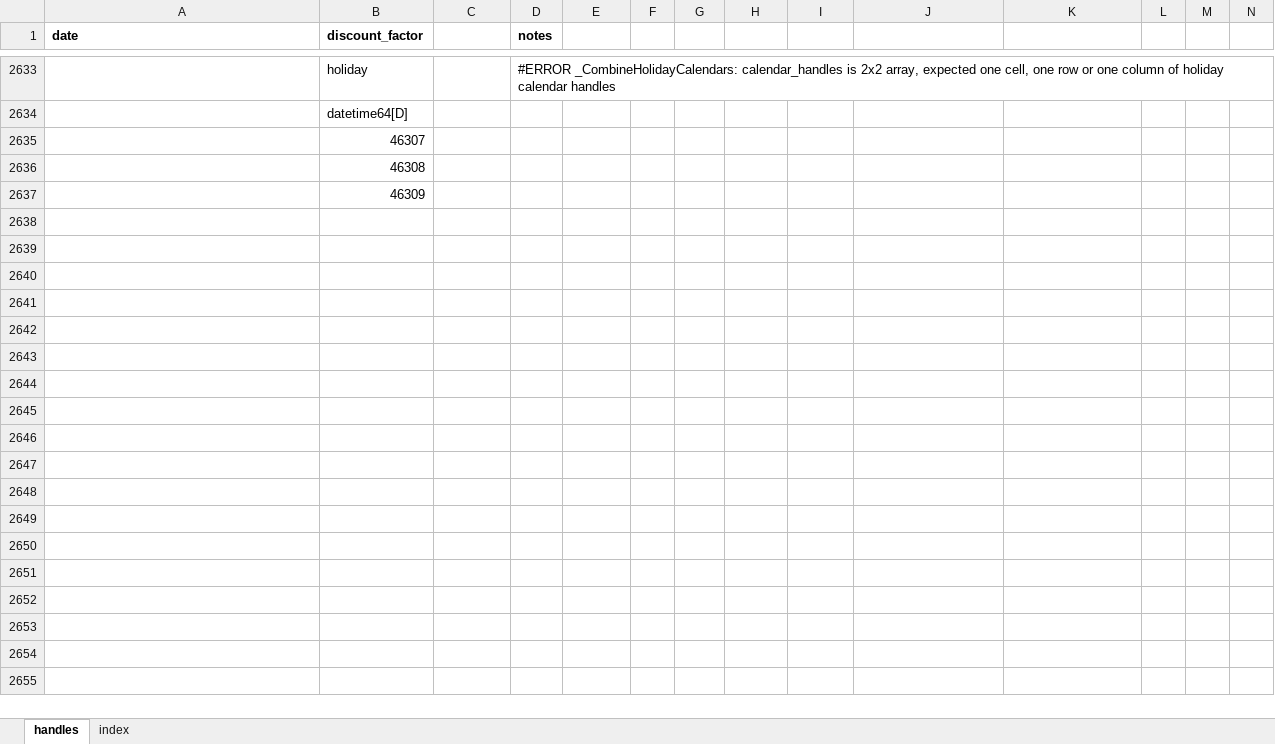
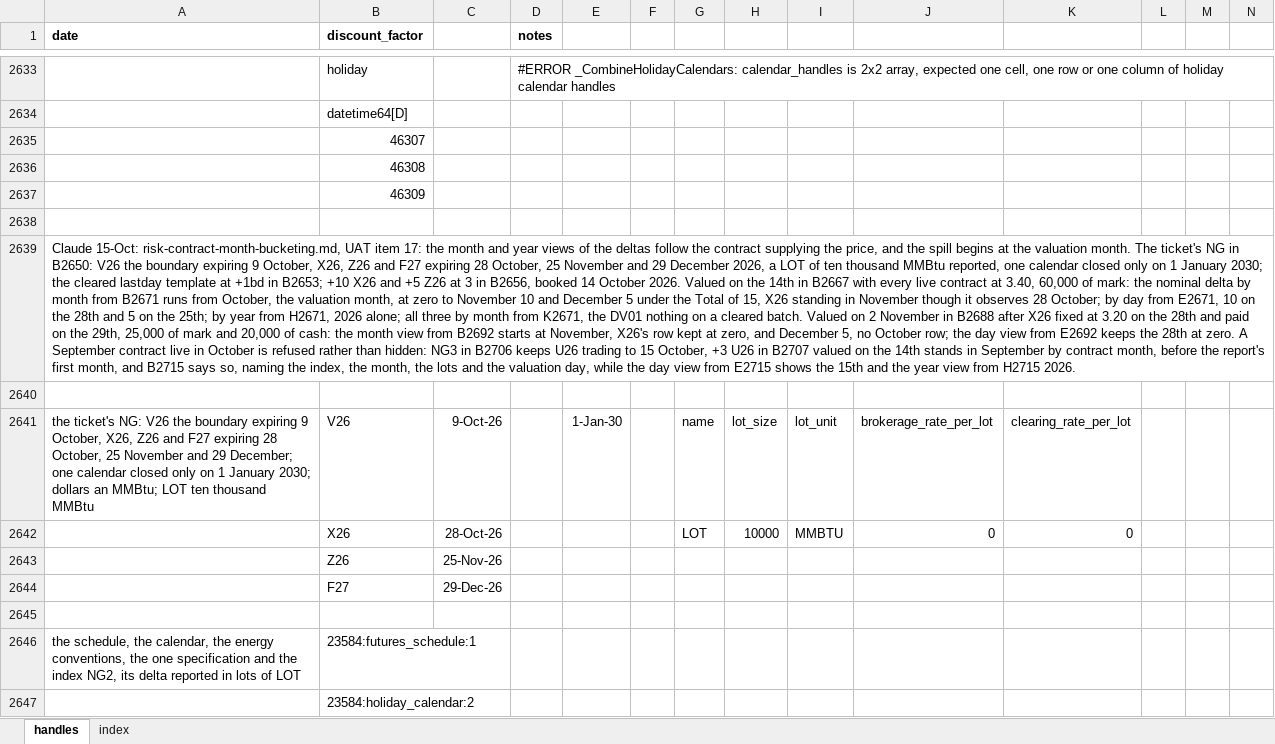
Before and after one commit to gobbles404/catalyst, an Excel workbook: workbooks/handles.xlsx, sheet handles, drawn as a sheet; only a part is shown, gaps mark what is left out; values as stored, in another font and other column widths than the file's, no borders; rows hold the shown columns only; the diff covers the shown part only; the diff names each change by its address in the sheet, - before the commit and + after, or states it on an @@ line.

Commit message:
feat(risk): delta by pricing contract month, period reports from the valuation month (#186)
Co-authored-by: gobbles404 <jgiles926@gmail.com>

```diff
--- a/workbooks/handles.xlsx (sheet handles)
+++ b/workbooks/handles.xlsx (sheet handles)
+row 2638: (empty)
+row 2639: Claude 15-Oct: risk-contract-month-bucketing.md, UAT item 17: the month and year views of the deltas follow the contract supplying the price, and the spill begins at the valuation month. The ticket's NG in B2650: V26 the boundary expiring 9 October, X26, Z26 and F27 expiring 28 October, 25 November and 29 December 2026, a LOT of ten thousand MMBtu reported, one calendar closed only on 1 January 2030; the cleared lastday template at +1bd in B2653; +10 X26 and +5 Z26 at 3 in B2656, booked 14 October 2026. Valued on the 14th in B2667 with every live contract at 3.40, 60,000 of mark: the nominal delta by month from B2671 runs from October, the valuation month, at zero to November 10 and December 5 under the Total of 15, X26 standing in November though it observes 28 October; by day from E2671, 10 on the 28th and 5 on the 25th; by year from H2671, 2026 alone; all three by month from K2671, the DV01 nothing on a cleared batch. Valued on 2 November in B2688 after X26 fixed at 3.20 on the 28th and paid on the 29th, 25,000 of mark and 20,000 of cash: the month view from B2692 starts at November, X26's row kept at zero, and December 5, no October row; the day view from E2692 keeps the 28th at zero. A September contract live in October is refused rather than hidden: NG3 in B2706 keeps U26 trading to 15 October, +3 U26 in B2707 valued on the 14th stands in September by contract month, before the report's first month, and B2715 says so, naming the index, the month, the lots and the valuation day, while the day view from E2715 shows the 15th and the year view from H2715 2026.
+row 2640: (empty)
+row 2641: the ticket's NG: V26 the boundary expiring 9 October, X26, Z26 and F27 expiring 28 October, 25 November and 29 December; one calendar closed only on 1 January 2030; dollars an MMBtu; LOT ten thousand MMBtu | V26 | 9-Oct-26 |  | 1-Jan-30 |  | name | lot_size | lot_unit | brokerage_rate_per_lot | clearing_rate_per_lot
+row 2642:  | X26 | 28-Oct-26 |  |  |  | LOT | 10000 | MMBTU | 0 | 0
+row 2643:  | Z26 | 25-Nov-26
+row 2644:  | F27 | 29-Dec-26
+row 2645: (empty)
+row 2646: the schedule, the calendar, the energy conventions, the one specification and the index NG2, its delta reported in lots of LOT | 23584:futures_schedule:1
+row 2647:  | 23584:holiday_calendar:2
```
Also changed, not shown: 74 added rows, 2 removed rows and 648 edited cells elsewhere in this sheet, sheet index, formulas that keep their value, 32 other files.
